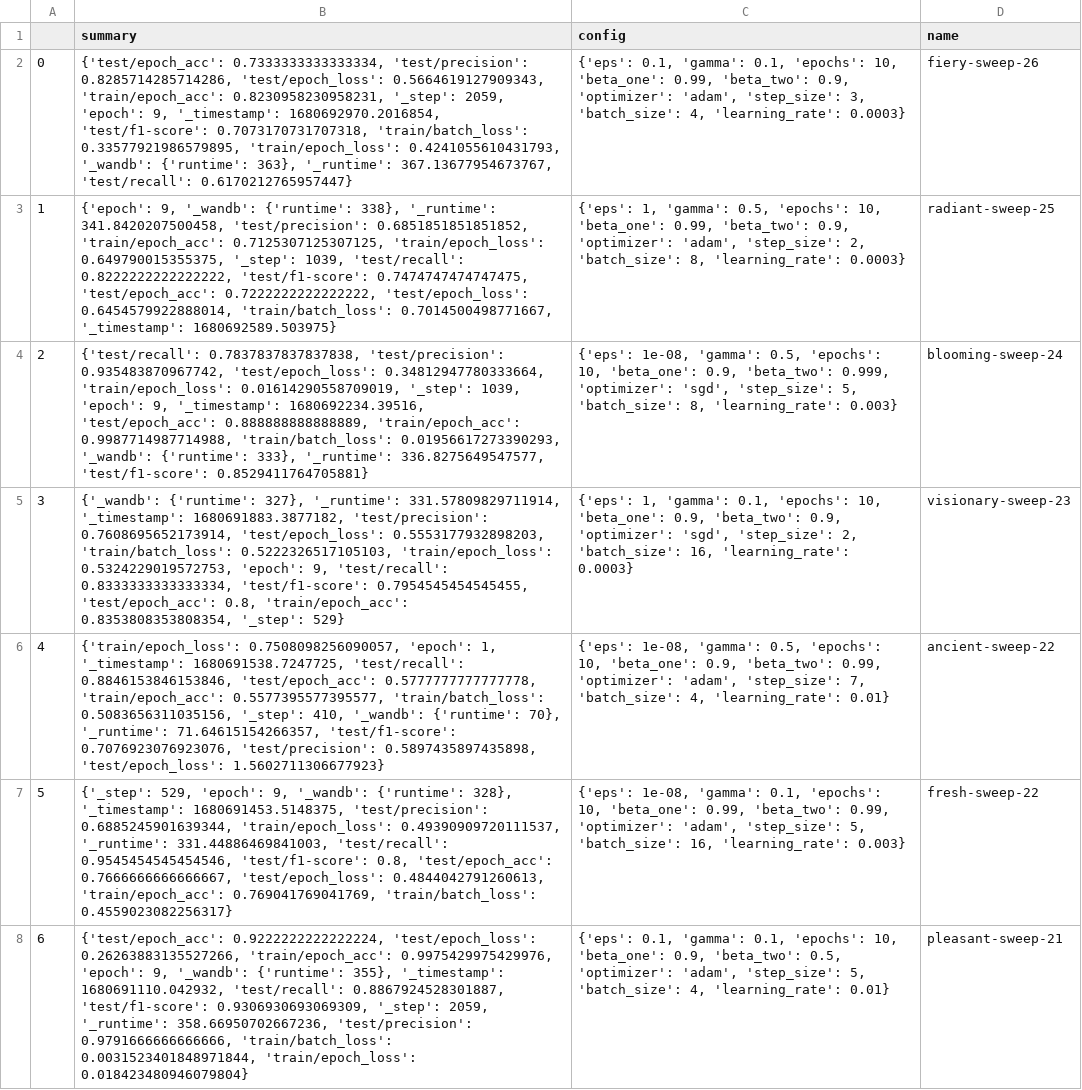
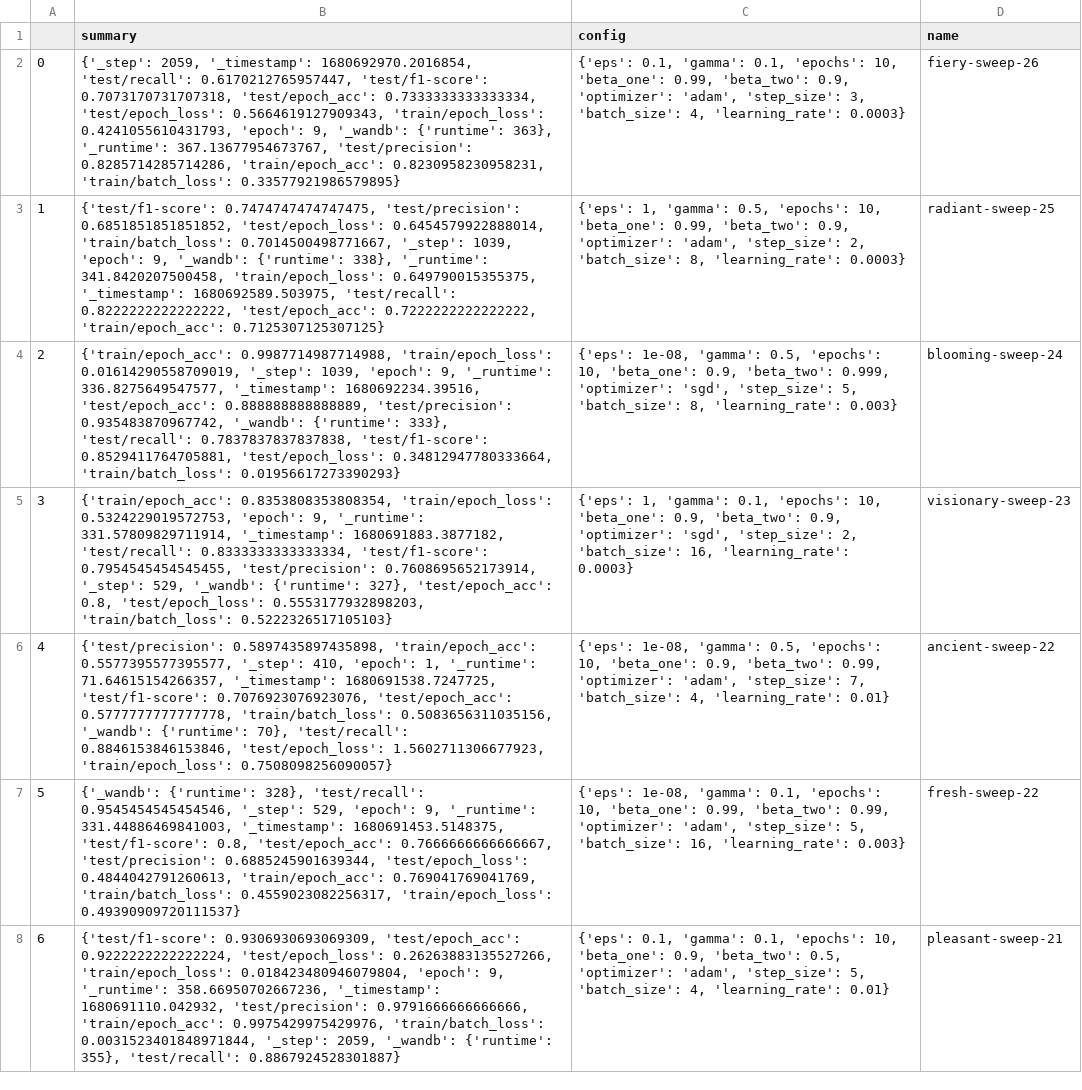
Before and after one commit to e1527193/flower-classification, a CSV file: classification/classifier/hyp-metrics.csv, drawn as a sheet; only a part is shown; the diff covers the shown part only; the diff names each change by its address in the sheet, - before the commit and + after, or states it on an @@ line.

```diff
--- a/classification/classifier/hyp-metrics.csv
+++ b/classification/classifier/hyp-metrics.csv
-B2 (summary): {'test/epoch_acc': 0.7333333333333334, 'test/precision': 0.8285714285714286, 'test/epoch_loss': 0.5664619127909343, 'train/epoch_acc': 0.8230958230958231, '_step': 2059, 'epoch': 9, '_timestamp': 1680692970.2016854, 'test/f1-score': 0.7073170731707318, 'train/batch_loss': 0.33577921986579895, 'train/epoch_loss': 0.4241055610431793, '_wandb': {'runtime': 363}, '_runtime': 367.13677954673767, 'test/recall': 0.6170212765957447}
+B2 (summary): {'_step': 2059, '_timestamp': 1680692970.2016854, 'test/recall': 0.6170212765957447, 'test/f1-score': 0.7073170731707318, 'test/epoch_acc': 0.7333333333333334, 'test/epoch_loss': 0.5664619127909343, 'train/epoch_loss': 0.4241055610431793, 'epoch': 9, '_wandb': {'runtime': 363}, '_runtime': 367.13677954673767, 'test/precision': 0.8285714285714286, 'train/epoch_acc': 0.8230958230958231, 'train/batch_loss': 0.33577921986579895}
-B3 (summary): {'epoch': 9, '_wandb': {'runtime': 338}, '_runtime': 341.8420207500458, 'test/precision': 0.6851851851851852, 'train/epoch_acc': 0.7125307125307125, 'train/epoch_loss': 0.649790015355375, '_step': 1039, 'test/recall': 0.8222222222222222, 'test/f1-score': 0.7474747474747475, 'test/epoch_acc': 0.7222222222222222, 'test/epoch_loss': 0.6454579922888014, 'train/batch_loss': 0.7014500498771667, '_timestamp': 1680692589.503975}
+B3 (summary): {'test/f1-score': 0.7474747474747475, 'test/precision': 0.6851851851851852, 'test/epoch_loss': 0.6454579922888014, 'train/batch_loss': 0.7014500498771667, '_step': 1039, 'epoch': 9, '_wandb': {'runtime': 338}, '_runtime': 341.8420207500458, 'train/epoch_loss': 0.649790015355375, '_timestamp': 1680692589.503975, 'test/recall': 0.8222222222222222, 'test/epoch_acc': 0.7222222222222222, 'train/epoch_acc': 0.7125307125307125}
-B4 (summary): {'test/recall': 0.7837837837837838, 'test/precision': 0.935483870967742, 'test/epoch_loss': 0.34812947780333664, 'train/epoch_loss': 0.01614290558709019, '_step': 1039, 'epoch': 9, '_timestamp': 1680692234.39516, 'test/epoch_acc': 0.888888888888889, 'train/epoch_acc': 0.9987714987714988, 'train/batch_loss': 0.01956617273390293, '_wandb': {'runtime': 333}, '_runtime': 336.8275649547577, 'test/f1-score': 0.8529411764705881}
+B4 (summary): {'train/epoch_acc': 0.9987714987714988, 'train/epoch_loss': 0.01614290558709019, '_step': 1039, 'epoch': 9, '_runtime': 336.8275649547577, '_timestamp': 1680692234.39516, 'test/epoch_acc': 0.888888888888889, 'test/precision': 0.935483870967742, '_wandb': {'runtime': 333}, 'test/recall': 0.7837837837837838, 'test/f1-score': 0.8529411764705881, 'test/epoch_loss': 0.34812947780333664, 'train/batch_loss': 0.01956617273390293}
-B5 (summary): {'_wandb': {'runtime': 327}, '_runtime': 331.57809829711914, '_timestamp': 1680691883.3877182, 'test/precision': 0.7608695652173914, 'test/epoch_loss': 0.5553177932898203, 'train/batch_loss': 0.5222326517105103, 'train/epoch_loss': 0.5324229019572753, 'epoch': 9, 'test/recall': 0.8333333333333334, 'test/f1-score': 0.7954545454545455, 'test/epoch_acc': 0.8, 'train/epoch_acc': 0.8353808353808354, '_step': 529}
+B5 (summary): {'train/epoch_acc': 0.8353808353808354, 'train/epoch_loss': 0.5324229019572753, 'epoch': 9, '_runtime': 331.57809829711914, '_timestamp': 1680691883.3877182, 'test/recall': 0.8333333333333334, 'test/f1-score': 0.7954545454545455, 'test/precision': 0.7608695652173914, '_step': 529, '_wandb': {'runtime': 327}, 'test/epoch_acc': 0.8, 'test/epoch_loss': 0.5553177932898203, 'train/batch_loss': 0.5222326517105103}
-B6 (summary): {'train/epoch_loss': 0.7508098256090057, 'epoch': 1, '_timestamp': 1680691538.7247725, 'test/recall': 0.8846153846153846, 'test/epoch_acc': 0.5777777777777778, 'train/epoch_acc': 0.5577395577395577, 'train/batch_loss': 0.5083656311035156, '_step': 410, '_wandb': {'runtime': 70}, '_runtime': 71.64615154266357, 'test/f1-score': 0.7076923076923076, 'test/precision': 0.5897435897435898, 'test/epoch_loss': 1.5602711306677923}
+B6 (summary): {'test/precision': 0.5897435897435898, 'train/epoch_acc': 0.5577395577395577, '_step': 410, 'epoch': 1, '_runtime': 71.64615154266357, '_timestamp': 1680691538.7247725, 'test/f1-score': 0.7076923076923076, 'test/epoch_acc': 0.5777777777777778, 'train/batch_loss': 0.5083656311035156, '_wandb': {'runtime': 70}, 'test/recall': 0.8846153846153846, 'test/epoch_loss': 1.5602711306677923, 'train/epoch_loss': 0.7508098256090057}
-B7 (summary): {'_step': 529, 'epoch': 9, '_wandb': {'runtime': 328}, '_timestamp': 1680691453.5148375, 'test/precision': 0.6885245901639344, 'train/epoch_loss': 0.49390909720111537, '_runtime': 331.44886469841003, 'test/recall': 0.9545454545454546, 'test/f1-score': 0.8, 'test/epoch_acc': 0.7666666666666667, 'test/epoch_loss': 0.4844042791260613, 'train/epoch_acc': 0.769041769041769, 'train/batch_loss': 0.4559023082256317}
+B7 (summary): {'_wandb': {'runtime': 328}, 'test/recall': 0.9545454545454546, '_step': 529, 'epoch': 9, '_runtime': 331.44886469841003, '_timestamp': 1680691453.5148375, 'test/f1-score': 0.8, 'test/epoch_acc': 0.7666666666666667, 'test/precision': 0.6885245901639344, 'test/epoch_loss': 0.4844042791260613, 'train/epoch_acc': 0.769041769041769, 'train/batch_loss': 0.4559023082256317, 'train/epoch_loss': 0.49390909720111537}
-B8 (summary): {'test/epoch_acc': 0.9222222222222224, 'test/epoch_loss': 0.26263883135527266, 'train/epoch_acc': 0.9975429975429976, 'epoch': 9, '_wandb': {'runtime': 355}, '_timestamp': 1680691110.042932, 'test/recall': 0.8867924528301887, 'test/f1-score': 0.9306930693069309, '_step': 2059, '_runtime': 358.66950702667236, 'test/precision': 0.9791666666666666, 'train/batch_loss': 0.0031523401848971844, 'train/epoch_loss': 0.018423480946079804}
+B8 (summary): {'test/f1-score': 0.9306930693069309, 'test/epoch_acc': 0.9222222222222224, 'test/epoch_loss': 0.26263883135527266, 'train/epoch_loss': 0.018423480946079804, 'epoch': 9, '_runtime': 358.66950702667236, '_timestamp': 1680691110.042932, 'test/precision': 0.9791666666666666, 'train/epoch_acc': 0.9975429975429976, 'train/batch_loss': 0.0031523401848971844, '_step': 2059, '_wandb': {'runtime': 355}, 'test/recall': 0.8867924528301887}
```
Also changed, not shown: 131 edited cells elsewhere in this file, 33 other files.
